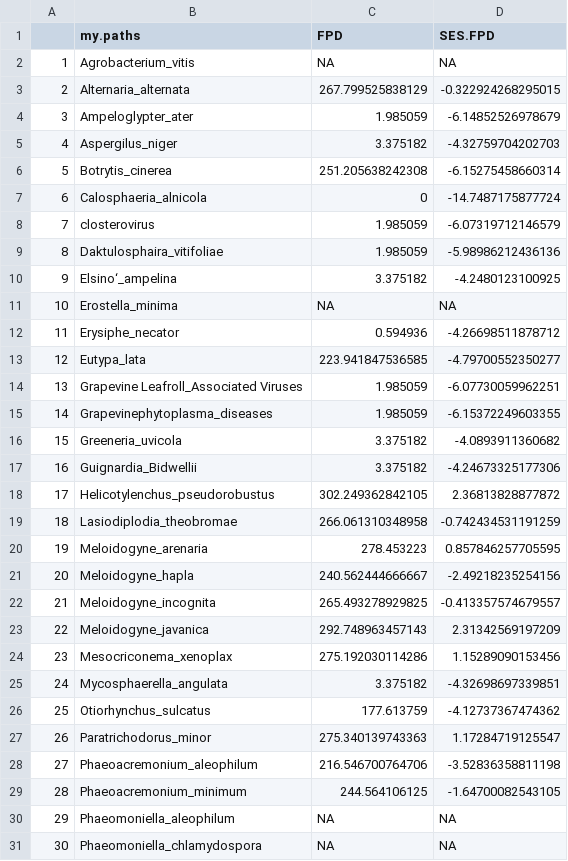
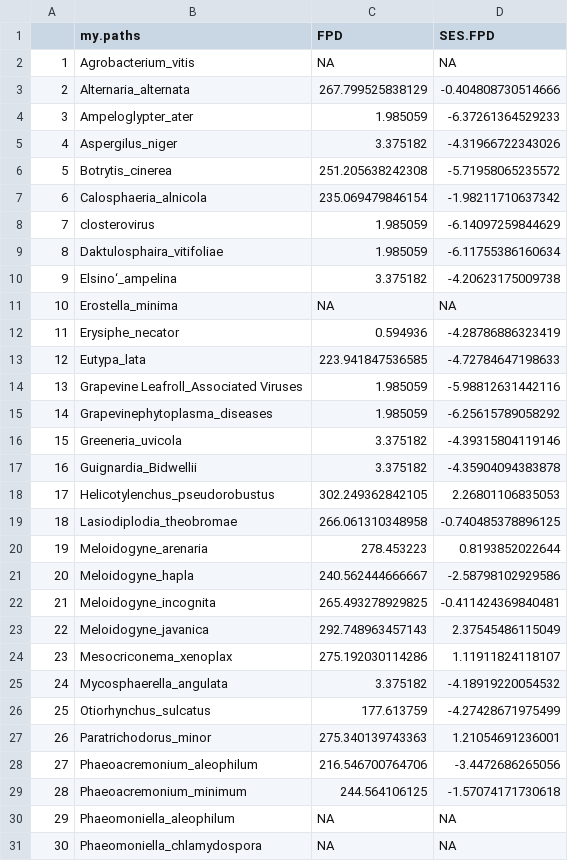
Before and after one commit to lizzieinvancouver/Wine-Grape-Disease, a CSV file: data/Focaldistanceentiregenus.csv, drawn as a sheet; only a part is shown; the diff covers the shown part only.

```diff
--- a/data/Focaldistanceentiregenus.csv
+++ b/data/Focaldistanceentiregenus.csv
@@ -2,29 +2,29 @@
 "1","Agrobacterium_vitis",NA,NA
-"2","Alternaria_alternata",267.799525838129,-0.322924268295015
-"3","Ampeloglypter_ater",1.985059,-6.14852526978679
-"4","Aspergilus_niger",3.375182,-4.32759704202703
-"5","Botrytis_cinerea",251.205638242308,-6.15275458660314
-"6","Calosphaeria_alnicola",0,-14.7487175877724
-"7","closterovirus ",1.985059,-6.07319712146579
-"8","Daktulosphaira_vitifoliae",1.985059,-5.98986212436136
-"9","Elsino‘_ampelina",3.375182,-4.2480123100925
+"2","Alternaria_alternata",267.799525838129,-0.404808730514666
+"3","Ampeloglypter_ater",1.985059,-6.37261364529233
+"4","Aspergilus_niger",3.375182,-4.31966722343026
+"5","Botrytis_cinerea",251.205638242308,-5.71958065235572
+"6","Calosphaeria_alnicola",235.069479846154,-1.98211710637342
+"7","closterovirus ",1.985059,-6.14097259844629
+"8","Daktulosphaira_vitifoliae",1.985059,-6.11755386160634
+"9","Elsino‘_ampelina",3.375182,-4.20623175009738
 "10","Erostella_minima",NA,NA
-"11","Erysiphe_necator ",0.594936,-4.26698511878712
-"12","Eutypa_lata",223.941847536585,-4.79700552350277
-"13","Grapevine Leafroll_Associated Viruses",1.985059,-6.07730059962251
-"14","Grapevinephytoplasma_diseases",1.985059,-6.15372249603355
-"15","Greeneria_uvicola",3.375182,-4.0893911360682
-"16","Guignardia_Bidwellii",3.375182,-4.24673325177306
-"17","Helicotylenchus_pseudorobustus",302.249362842105,2.36813828877872
-"18","Lasiodiplodia_theobromae",266.061310348958,-0.742434531191259
-"19","Meloidogyne_arenaria",278.453223,0.857846257705595
-"20","Meloidogyne_hapla",240.562444666667,-2.49218235254156
-"21","Meloidogyne_incognita",265.493278929825,-0.413357574679557
-"22","Meloidogyne_javanica",292.748963457143,2.31342569197209
-"23","Mesocriconema_xenoplax",275.192030114286,1.15289090153456
-"24","Mycosphaerella_angulata",3.375182,-4.32698697339851
-"25","Otiorhynchus_sulcatus",177.613759,-4.12737367474362
-"26","Paratrichodorus_minor",275.340139743363,1.17284719125547
-"27","Phaeoacremonium_aleophilum",216.546700764706,-3.52836358811198
-"28","Phaeoacremonium_minimum",244.564106125,-1.64700082543105
+"11","Erysiphe_necator ",0.594936,-4.28786886323419
+"12","Eutypa_lata",223.941847536585,-4.72784647198633
+"13","Grapevine Leafroll_Associated Viruses",1.985059,-5.98812631442116
+"14","Grapevinephytoplasma_diseases",1.985059,-6.25615789058292
+"15","Greeneria_uvicola",3.375182,-4.39315804119146
+"16","Guignardia_Bidwellii",3.375182,-4.35904094383878
+"17","Helicotylenchus_pseudorobustus",302.249362842105,2.26801106835053
+"18","Lasiodiplodia_theobromae",266.061310348958,-0.740485378896125
+"19","Meloidogyne_arenaria",278.453223,0.8193852022644
+"20","Meloidogyne_hapla",240.562444666667,-2.58798102929586
+"21","Meloidogyne_incognita",265.493278929825,-0.411424369840481
+"22","Meloidogyne_javanica",292.748963457143,2.37545486115049
+"23","Mesocriconema_xenoplax",275.192030114286,1.11911824118107
+"24","Mycosphaerella_angulata",3.375182,-4.18919220054532
+"25","Otiorhynchus_sulcatus",177.613759,-4.27428671975499
+"26","Paratrichodorus_minor",275.340139743363,1.21054691236001
+"27","Phaeoacremonium_aleophilum",216.546700764706,-3.4472686265056
+"28","Phaeoacremonium_minimum",244.564106125,-1.57074171730618
 "29","Phaeomoniella_aleophilum",NA,NA
```
Also changed, not shown: 18 edited cells elsewhere in this file, data/Focaldistanceonespecies.csv, 7 other files.
